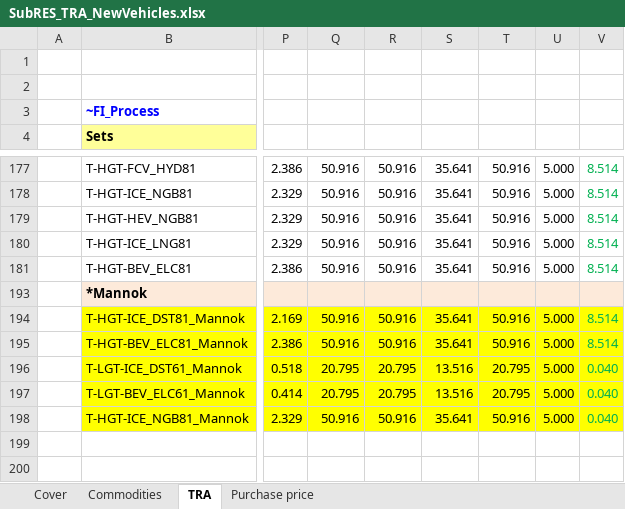
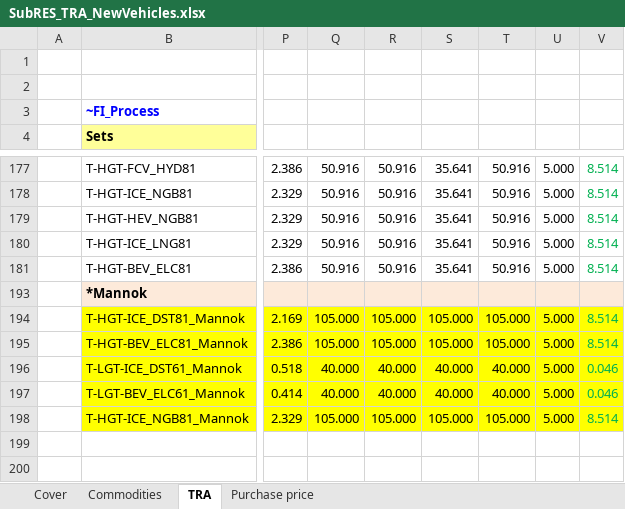
Before and after one commit to eabhamartyn-debug/times-ireland-model, an Excel workbook: SubRES_TMPL/SubRES_TRA_NewVehicles.xlsx, sheet TRA, drawn as a sheet; only a part is shown, gaps mark what is left out; values as stored, in another font and other column widths than the file's, no borders; the diff names each change by its address in the sheet, - before the commit and + after, or states it on an @@ line.

Commit message:
Updated ACT2FLO for new Mannok vechicles to match existing

```diff
--- a/SubRES_TMPL/SubRES_TRA_NewVehicles.xlsx (sheet TRA)
+++ b/SubRES_TMPL/SubRES_TRA_NewVehicles.xlsx (sheet TRA)
-Q194:Q195: 50.916
+Q194:Q195: 105.000
-R194:R195: 50.916
+R194:R195: 105.000
-S194:S195: 35.641
+S194:S195: 105.000
-T194:T195: 50.916
+T194:T195: 105.000
-Q196:Q197: 20.795
+Q196:Q197: 40.000
-R196:R197: 20.795
+R196:R197: 40.000
-S196:S197: 13.516
+S196:S197: 40.000
-T196:T197: 20.795
+T196:T197: 40.000
-V196:V197: 0.040
+V196:V197: 0.046
-Q198: 50.916
+Q198: 105.000
-R198: 50.916
+R198: 105.000
-S198: 35.641
+S198: 105.000
-T198: 50.916
+T198: 105.000
-V198: 0.040
+V198: 8.514
```
